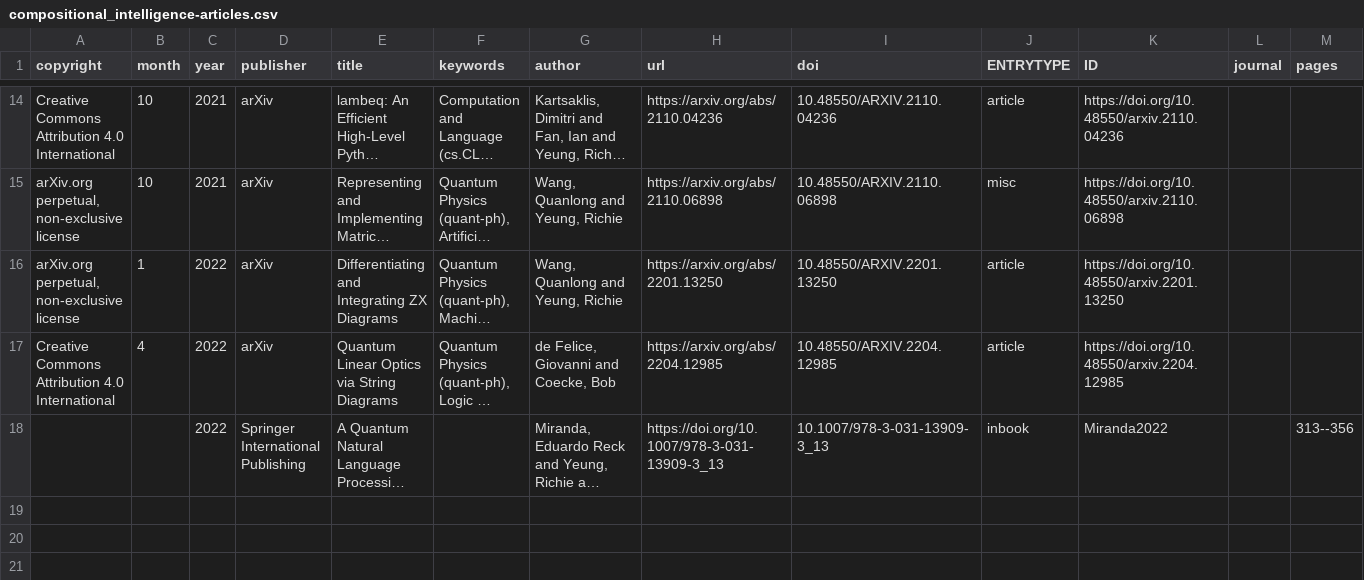
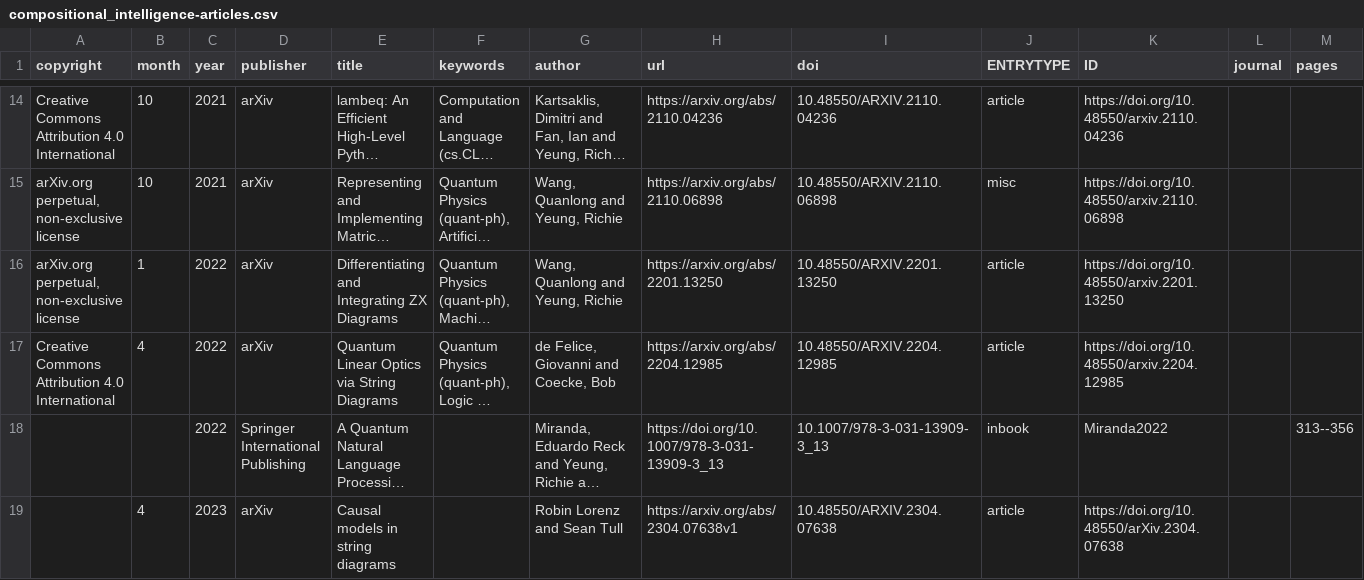
Before and after one commit to CQCL/quantinuum-publications, a CSV file: csv/compositional_intelligence-articles.csv, drawn as a sheet; only a part is shown, gaps mark what is left out; long unchanged cells end in …; rows hold the shown columns only; the diff names each change by its address in the sheet, - before the commit and + after, or states it on an @@ line.

```diff
--- a/csv/compositional_intelligence-articles.csv
+++ b/csv/compositional_intelligence-articles.csv
+row 19:  | 4 | 2023 | arXiv | Causal models in string diagrams |  | Robin Lorenz and Sean Tull | https://arxiv.org/abs/2304.07638v1 | 10.48550/ARXIV.2304.07638 | article | https://doi.org/10.48550/arXiv.2304.07638
```
Also changed, not shown: csv/website.csv.
